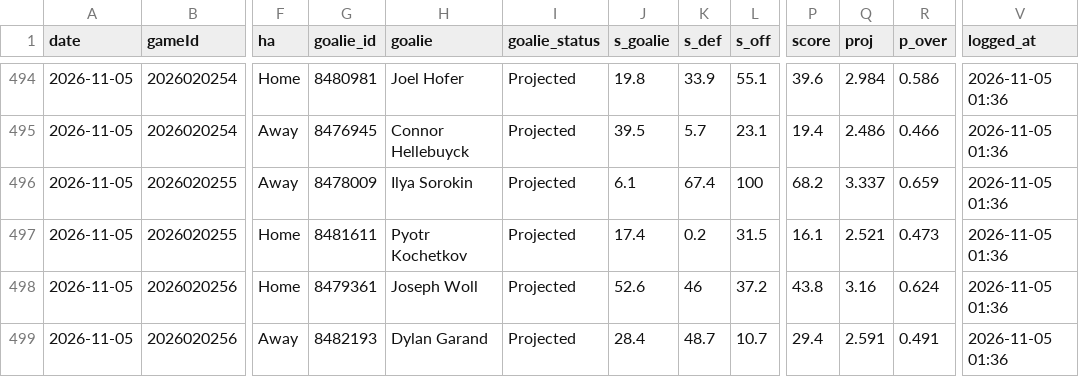
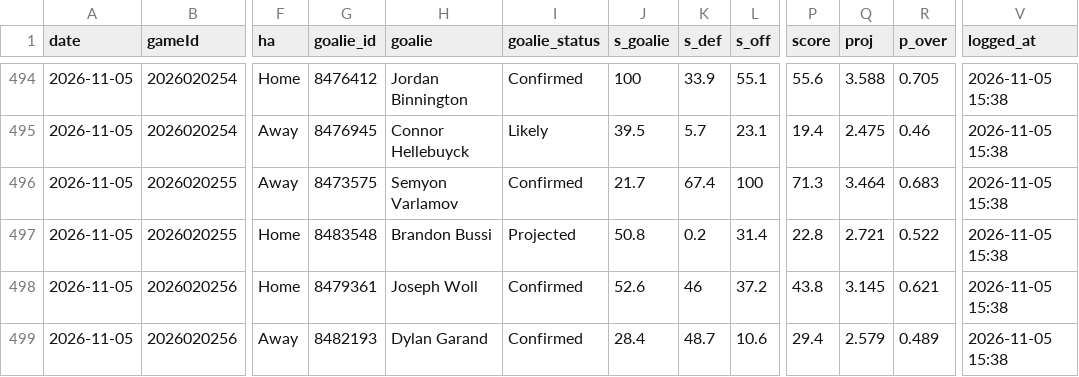
Before and after one commit to Johnbrick123/nhl-unders, a CSV file: monitor/log_2026-27.csv, drawn as a sheet; only a part is shown, gaps mark what is left out; the diff covers the shown part only; the diff names each change by its address in the sheet, - before the commit and + after, or states it on an @@ line.

```diff
--- a/monitor/log_2026-27.csv
+++ b/monitor/log_2026-27.csv
-G494 (goalie_id): 8480981
+G494 (goalie_id): 8476412
-H494 (goalie): Joel Hofer
+H494 (goalie): Jordan Binnington
-I494 (goalie_status): Projected
+I494 (goalie_status): Confirmed
-J494 (s_goalie): 19.8
+J494 (s_goalie): 100
-P494 (score): 39.6
+P494 (score): 55.6
-Q494 (proj): 2.984
+Q494 (proj): 3.588
-R494 (p_over): 0.586
+R494 (p_over): 0.705
-V494:V499 (logged_at): 2026-11-05 01:36
+V494:V499 (logged_at): 2026-11-05 15:38
-I495 (goalie_status): Projected
+I495 (goalie_status): Likely
-Q495 (proj): 2.486
+Q495 (proj): 2.475
-R495 (p_over): 0.466
+R495 (p_over): 0.46
-G496 (goalie_id): 8478009
+G496 (goalie_id): 8473575
-H496 (goalie): Ilya Sorokin
+H496 (goalie): Semyon Varlamov
-I496 (goalie_status): Projected
+I496 (goalie_status): Confirmed
-J496 (s_goalie): 6.1
+J496 (s_goalie): 21.7
-P496 (score): 68.2
+P496 (score): 71.3
-Q496 (proj): 3.337
+Q496 (proj): 3.464
-R496 (p_over): 0.659
+R496 (p_over): 0.683
-G497 (goalie_id): 8481611
+G497 (goalie_id): 8483548
-H497 (goalie): Pyotr Kochetkov
+H497 (goalie): Brandon Bussi
-J497 (s_goalie): 17.4
+J497 (s_goalie): 50.8
-L497 (s_off): 31.5
+L497 (s_off): 31.4
-P497 (score): 16.1
+P497 (score): 22.8
-Q497 (proj): 2.521
+Q497 (proj): 2.721
-R497 (p_over): 0.473
+R497 (p_over): 0.522
-I498:I499 (goalie_status): Projected
+I498:I499 (goalie_status): Confirmed
-Q498 (proj): 3.16
+Q498 (proj): 3.145
-R498 (p_over): 0.624
+R498 (p_over): 0.621
-L499 (s_off): 10.7
+L499 (s_off): 10.6
-Q499 (proj): 2.591
+Q499 (proj): 2.579
-R499 (p_over): 0.491
+R499 (p_over): 0.489
```
Also changed, not shown: 88 edited cells elsewhere in this file, 4 other files.
